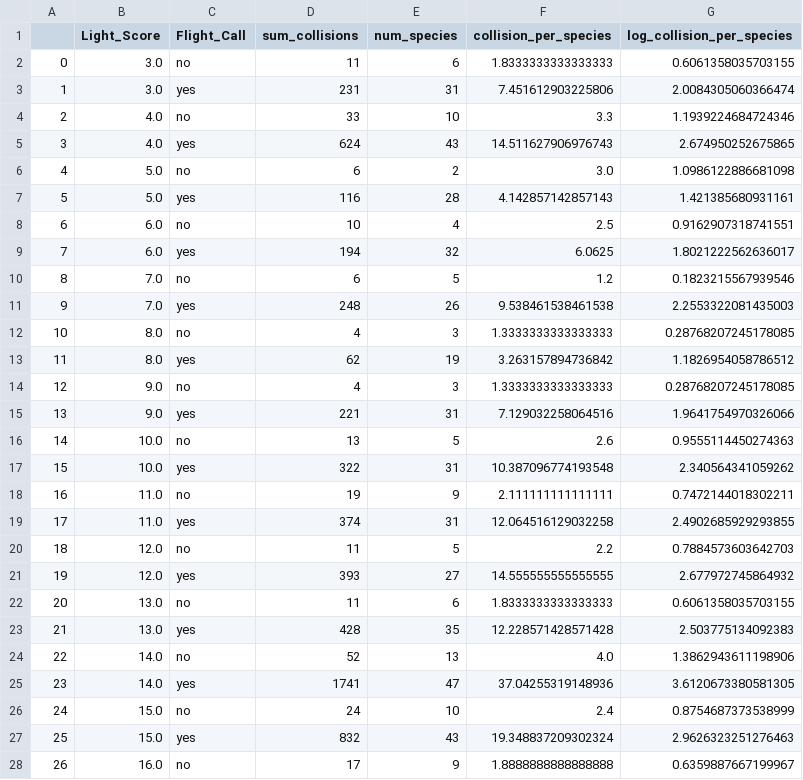
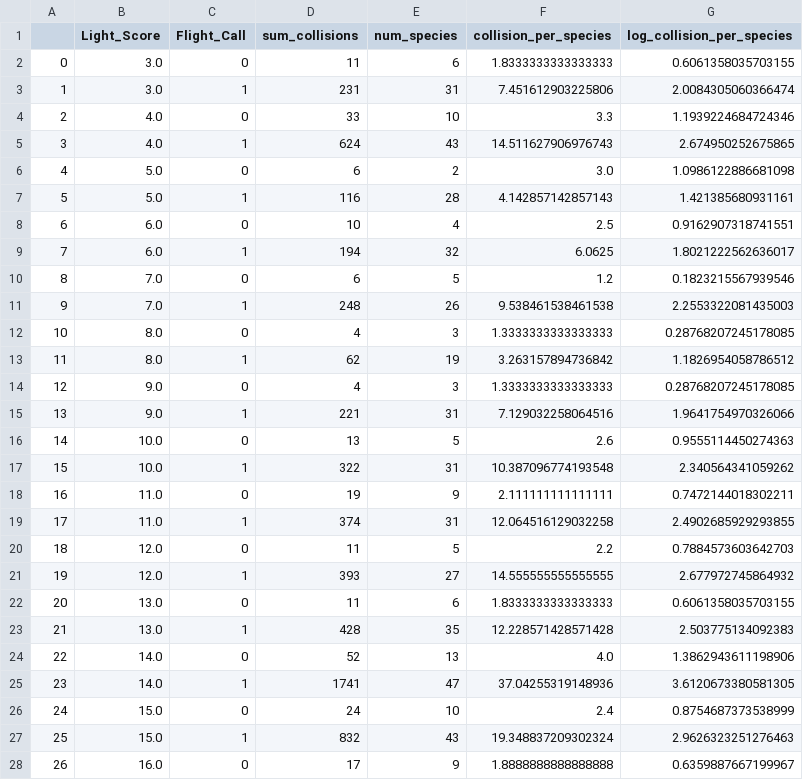
Before and after one commit to majid3399769/nocturnal_flight_calling, a CSV file: data/output/light_score_mp_fct.csv, drawn as a sheet; only a part is shown; the diff covers the shown part only.

```diff
--- a/data/output/light_score_mp_fct.csv
+++ b/data/output/light_score_mp_fct.csv
@@ -1,28 +1,28 @@
 ,Light_Score,Flight_Call,sum_collisions,num_species,collision_per_species,log_collision_per_species
-0,3.0,no,11,6,1.8333333333333333,0.6061358035703155
-1,3.0,yes,231,31,7.451612903225806,2.0084305060366474
-2,4.0,no,33,10,3.3,1.1939224684724346
-3,4.0,yes,624,43,14.511627906976743,2.674950252675865
-4,5.0,no,6,2,3.0,1.0986122886681098
-5,5.0,yes,116,28,4.142857142857143,1.421385680931161
-6,6.0,no,10,4,2.5,0.9162907318741551
-7,6.0,yes,194,32,6.0625,1.8021222562636017
-8,7.0,no,6,5,1.2,0.1823215567939546
-9,7.0,yes,248,26,9.538461538461538,2.2553322081435003
-10,8.0,no,4,3,1.3333333333333333,0.28768207245178085
-11,8.0,yes,62,19,3.263157894736842,1.1826954058786512
-12,9.0,no,4,3,1.3333333333333333,0.28768207245178085
-13,9.0,yes,221,31,7.129032258064516,1.9641754970326066
-14,10.0,no,13,5,2.6,0.9555114450274363
-15,10.0,yes,322,31,10.387096774193548,2.340564341059262
-16,11.0,no,19,9,2.111111111111111,0.7472144018302211
-17,11.0,yes,374,31,12.064516129032258,2.4902685929293855
-18,12.0,no,11,5,2.2,0.7884573603642703
-19,12.0,yes,393,27,14.555555555555555,2.677972745864932
-20,13.0,no,11,6,1.8333333333333333,0.6061358035703155
-21,13.0,yes,428,35,12.228571428571428,2.503775134092383
-22,14.0,no,52,13,4.0,1.3862943611198906
-23,14.0,yes,1741,47,37.04255319148936,3.6120673380581305
-24,15.0,no,24,10,2.4,0.8754687373538999
-25,15.0,yes,832,43,19.348837209302324,2.9626323251276463
-26,16.0,no,17,9,1.8888888888888888,0.6359887667199967
+0,3.0,0,11,6,1.8333333333333333,0.6061358035703155
+1,3.0,1,231,31,7.451612903225806,2.0084305060366474
+2,4.0,0,33,10,3.3,1.1939224684724346
+3,4.0,1,624,43,14.511627906976743,2.674950252675865
+4,5.0,0,6,2,3.0,1.0986122886681098
+5,5.0,1,116,28,4.142857142857143,1.421385680931161
+6,6.0,0,10,4,2.5,0.9162907318741551
+7,6.0,1,194,32,6.0625,1.8021222562636017
+8,7.0,0,6,5,1.2,0.1823215567939546
+9,7.0,1,248,26,9.538461538461538,2.2553322081435003
+10,8.0,0,4,3,1.3333333333333333,0.28768207245178085
+11,8.0,1,62,19,3.263157894736842,1.1826954058786512
+12,9.0,0,4,3,1.3333333333333333,0.28768207245178085
+13,9.0,1,221,31,7.129032258064516,1.9641754970326066
+14,10.0,0,13,5,2.6,0.9555114450274363
+15,10.0,1,322,31,10.387096774193548,2.340564341059262
+16,11.0,0,19,9,2.111111111111111,0.7472144018302211
+17,11.0,1,374,31,12.064516129032258,2.4902685929293855
+18,12.0,0,11,5,2.2,0.7884573603642703
+19,12.0,1,393,27,14.555555555555555,2.677972745864932
+20,13.0,0,11,6,1.8333333333333333,0.6061358035703155
+21,13.0,1,428,35,12.228571428571428,2.503775134092383
+22,14.0,0,52,13,4.0,1.3862943611198906
+23,14.0,1,1741,47,37.04255319148936,3.6120673380581305
+24,15.0,0,24,10,2.4,0.8754687373538999
+25,15.0,1,832,43,19.348837209302324,2.9626323251276463
+26,16.0,0,17,9,1.8888888888888888,0.6359887667199967
```
Also changed, not shown: 3 edited cells elsewhere in this file, 4 other files.
